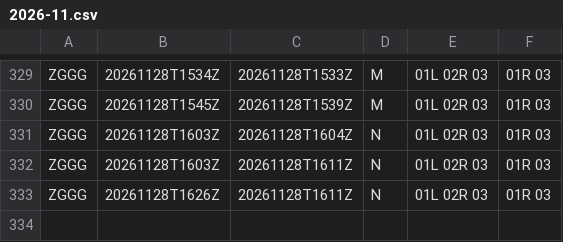
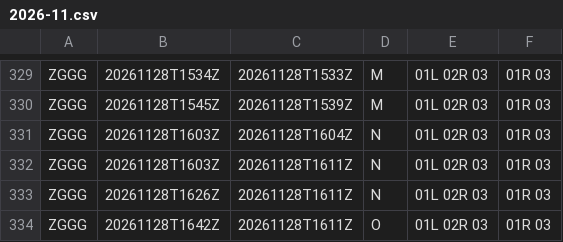
Before and after one commit to honghebincsg/pegasus-fid-gist, a CSV file: atis-history/ZGGG/2026-11.csv, drawn as a sheet; only a part is shown, gaps mark what is left out.

```diff
--- a/atis-history/ZGGG/2026-11.csv
+++ b/atis-history/ZGGG/2026-11.csv
@@ -333 +333,2 @@ ZGGG,20261128T1603Z,20261128T1611Z,N,01L 02R 03,01R 03
 ZGGG,20261128T1626Z,20261128T1611Z,N,01L 02R 03,01R 03
+ZGGG,20261128T1642Z,20261128T1611Z,O,01L 02R 03,01R 03
```
Also changed, not shown: atis-history/EHAM/2026-11.csv, atis-history/ZSPD/2026-11.csv, 1 other file.
